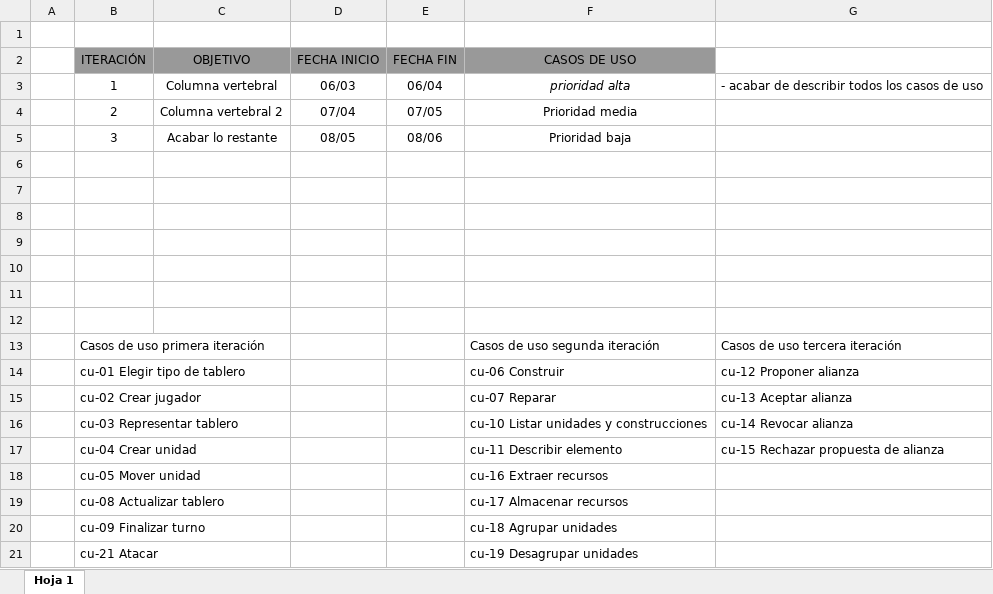
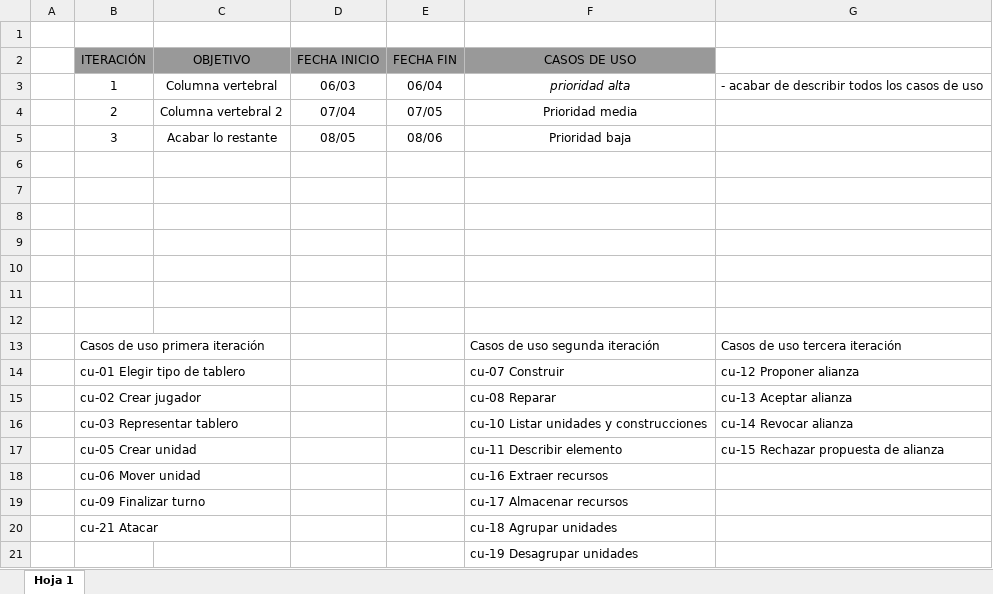
Before and after one commit to marcelo9987/Universidad, an Excel workbook: C2 S2 Diseño de Software/Hoja de cálculo sin título.xlsx, sheet Hoja 1, drawn as a sheet; values as stored, in another font and other column widths than the file's, no borders; charts and pictures not drawn; removed rows and columns are numbered as before the commit, all else as after; the diff names each change by its address in the sheet, - before the commit and + after, or states it on an @@ line.

```diff
--- a/C2 S2 Diseño de Software/Hoja de cálculo sin título.xlsx (sheet Hoja 1)
+++ b/C2 S2 Diseño de Software/Hoja de cálculo sin título.xlsx (sheet Hoja 1)
-F14 (CASOS DE USO): cu-06 Construir
+F14 (CASOS DE USO): cu-07 Construir
-F15 (CASOS DE USO): cu-07 Reparar
+F15 (CASOS DE USO): cu-08 Reparar
-B17 (ITERACIÓN): cu-04 Crear unidad
+B17 (ITERACIÓN): cu-05 Crear unidad
-B18 (ITERACIÓN): cu-05 Mover unidad
+B18 (ITERACIÓN): cu-06 Mover unidad
-B19 (ITERACIÓN): cu-08 Actualizar tablero
+B19 (ITERACIÓN): cu-09 Finalizar turno
-row 20:  | cu-09 Finalizar turno |  |  |  | cu-18 Agrupar unidades
-F20 (CASOS DE USO): cu-19 Desagrupar unidades
+F20 (CASOS DE USO): cu-18 Agrupar unidades
+row 21:  |  |  |  |  | cu-19 Desagrupar unidades
```
Also changed, not shown: 2 other files.
